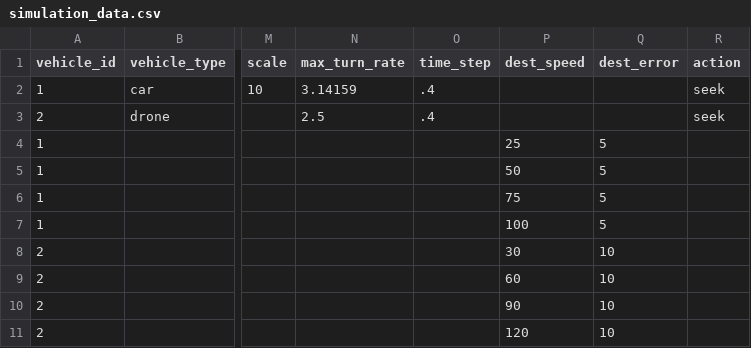
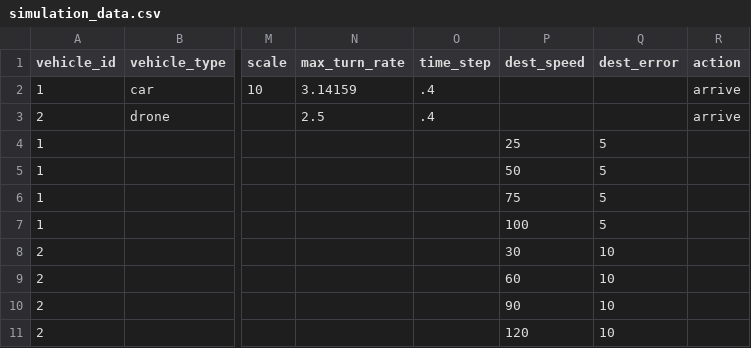
Before and after one commit to DIRECTLab/Actint, a CSV file: simulation_data.csv, drawn as a sheet; only a part is shown, gaps mark what is left out; the diff names each change by its address in the sheet, - before the commit and + after, or states it on an @@ line.

Commit message:
Finished integrating everything together. The main.py can now be run and it will use the a commandline filename argument as the runfile. It can be switched to using the simulation_data.csv file easily.

```diff
--- a/simulation_data.csv
+++ b/simulation_data.csv
-R2:R3 (action): seek
+R2:R3 (action): arrive
```
Also changed, not shown: 4 other files.
